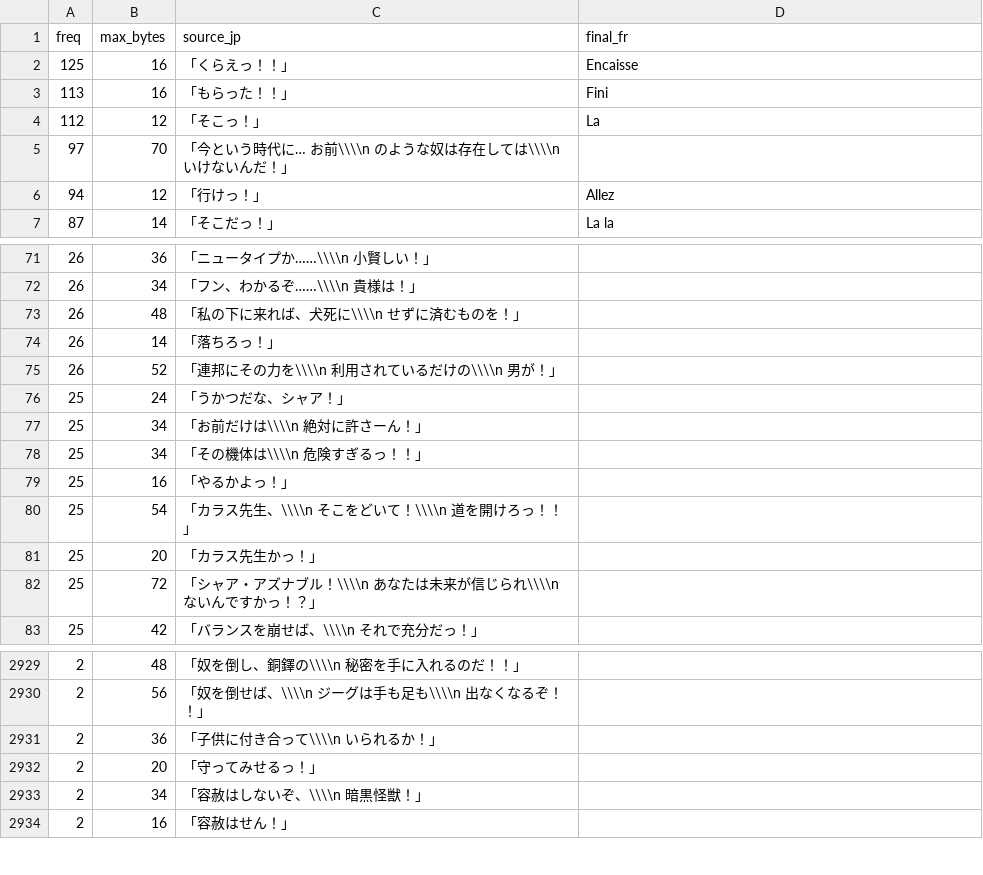
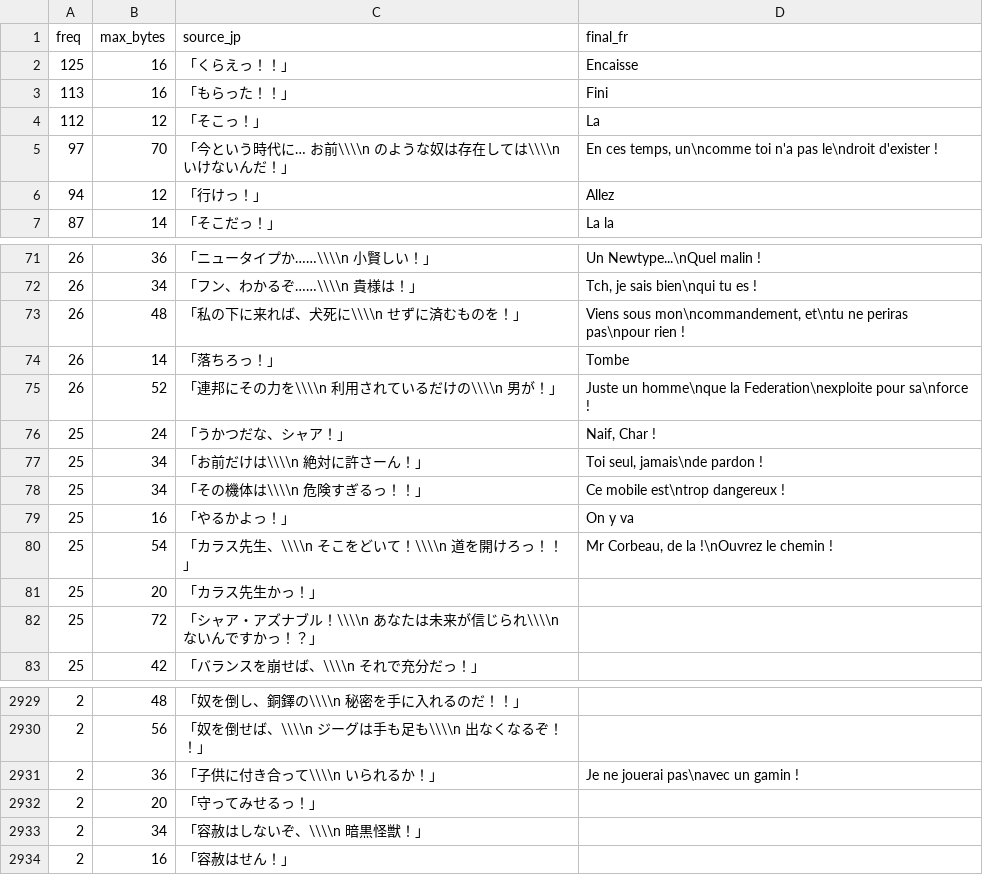
Before and after one commit to BouyaSensei/super_robot_taisen_alpha_2_version_fr, a CSV file: strings/ja/unique.csv, drawn as a sheet; only a part is shown, gaps mark what is left out; the diff covers the shown part only.

```diff
--- a/strings/ja/unique.csv
+++ b/strings/ja/unique.csv
@@ -4,3 +4,3 @@
 112,12,「そこっ！」,La
-97,70,「今という時代に…　お前\\\\n　のような奴は存在しては\\\\n　いけないんだ！」,
+97,70,「今という時代に…　お前\\\\n　のような奴は存在しては\\\\n　いけないんだ！」,"En ces temps, un\ncomme toi n'a pas le\ndroit d'exister !"
 94,12,「行けっ！」,Allez
@@ -71,11 +71,11 @@
-26,36,「ニュータイプか……\\\\n　小賢しい！」,
-26,34,「フン、わかるぞ……\\\\n　貴様は！」,
-26,48,「私の下に来れば、犬死に\\\\n　せずに済むものを！」,
-26,14,「落ちろっ！」,
-26,52,「連邦にその力を\\\\n　利用されているだけの\\\\n　男が！」,
-25,24,「うかつだな、シャア！」,
-25,34,「お前だけは\\\\n　絶対に許さーん！」,
-25,34,「その機体は\\\\n　危険すぎるっ！！」,
-25,16,「やるかよっ！」,
-25,54,「カラス先生、\\\\n　そこをどいて！\\\\n　道を開けろっ！！」,
+26,36,「ニュータイプか……\\\\n　小賢しい！」,Un Newtype...\nQuel malin !
+26,34,「フン、わかるぞ……\\\\n　貴様は！」,"Tch, je sais bien\nqui tu es !"
+26,48,「私の下に来れば、犬死に\\\\n　せずに済むものを！」,"Viens sous mon\ncommandement, et\ntu ne periras pas\npour rien !"
+26,14,「落ちろっ！」,Tombe
+26,52,「連邦にその力を\\\\n　利用されているだけの\\\\n　男が！」,Juste un homme\nque la Federation\nexploite pour sa\nforce !
+25,24,「うかつだな、シャア！」,"Naif, Char !"
+25,34,「お前だけは\\\\n　絶対に許さーん！」,"Toi seul, jamais\nde pardon !"
+25,34,「その機体は\\\\n　危険すぎるっ！！」,Ce mobile est\ntrop dangereux !
+25,16,「やるかよっ！」,On y va
+25,54,「カラス先生、\\\\n　そこをどいて！\\\\n　道を開けろっ！！」,"Mr Corbeau, de la !\nOuvrez le chemin !"
 25,20,「カラス先生かっ！」,
@@ -2930,3 +2930,3 @@
 2,56,「奴を倒せば、\\\\n　ジーグは手も足も\\\\n　出なくなるぞ！！」,
-2,36,「子供に付き合って\\\\n　いられるか！」,
+2,36,「子供に付き合って\\\\n　いられるか！」,Je ne jouerai pas\navec un gamin !
 2,20,「守ってみせるっ！」,
```
Also changed, not shown: 39 edited cells elsewhere in this file, 1 other file.
